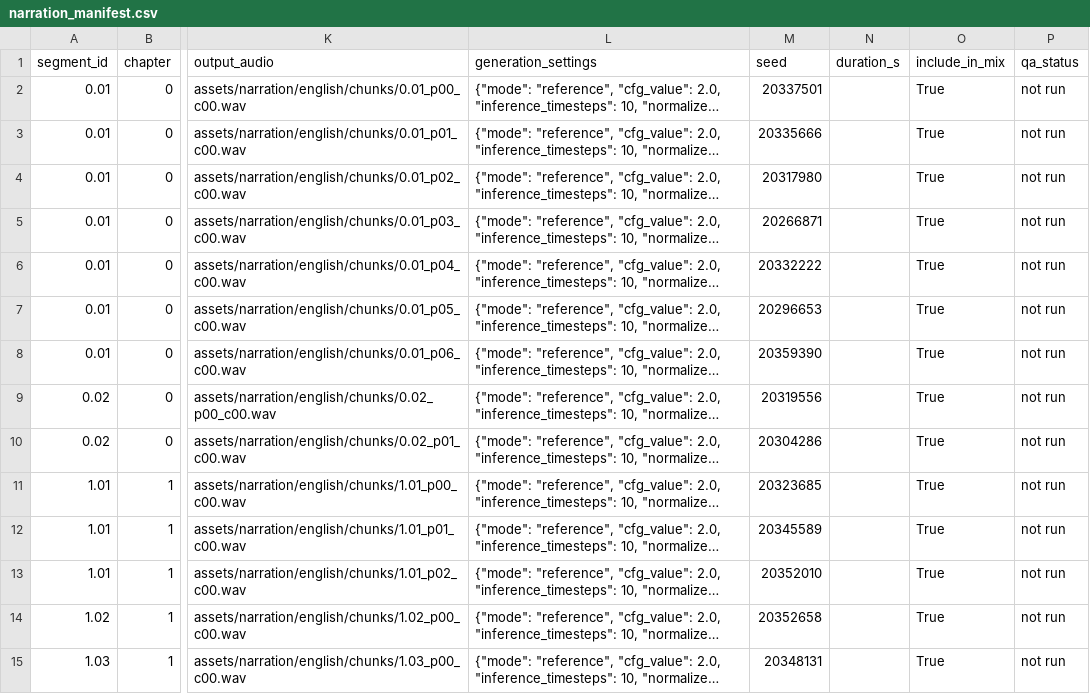
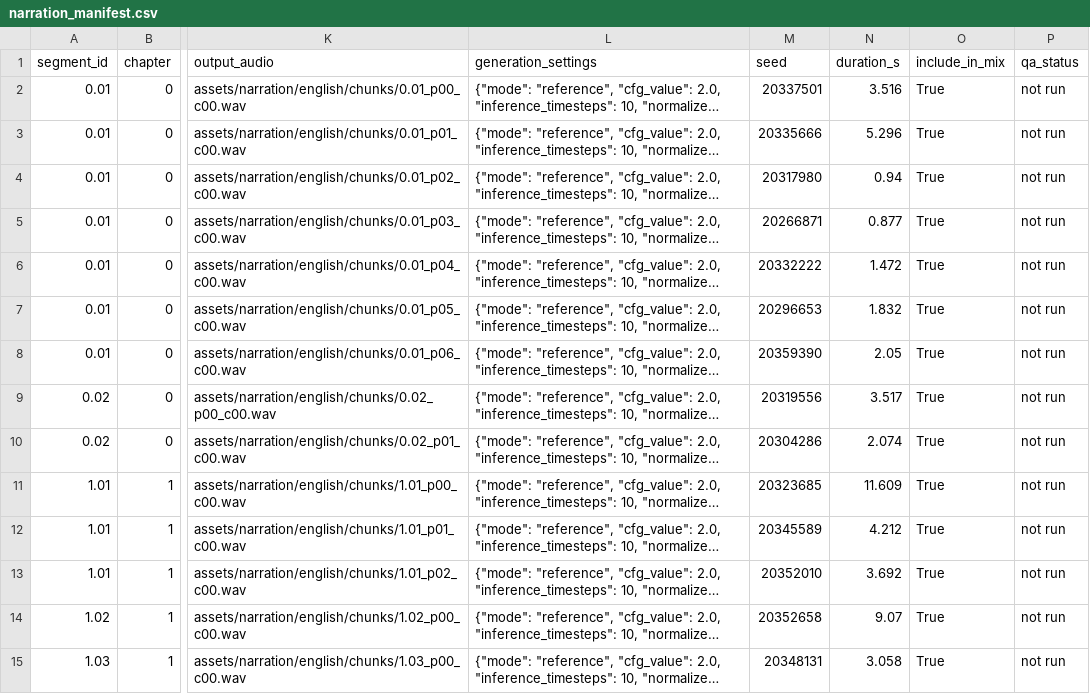
Before and after one commit to imasdhere/zack-d-films-ai-video-generator, a CSV file: iram-documentary/assets/narration/narration_manifest.csv, drawn as a sheet; only a part is shown, gaps mark what is left out; long unchanged cells end in …; the diff covers the shown part only; the diff names each change by its address in the sheet, - before the commit and + after, or states it on an @@ line.

```diff
--- a/iram-documentary/assets/narration/narration_manifest.csv
+++ b/iram-documentary/assets/narration/narration_manifest.csv
-N2 (duration_s): (empty)
+N2 (duration_s): 3.516
-N3 (duration_s): (empty)
+N3 (duration_s): 5.296
-N4 (duration_s): (empty)
+N4 (duration_s): 0.94
-N5 (duration_s): (empty)
+N5 (duration_s): 0.877
-N6 (duration_s): (empty)
+N6 (duration_s): 1.472
-N7 (duration_s): (empty)
+N7 (duration_s): 1.832
-N8 (duration_s): (empty)
+N8 (duration_s): 2.05
-N9 (duration_s): (empty)
+N9 (duration_s): 3.517
-N10 (duration_s): (empty)
+N10 (duration_s): 2.074
-N11 (duration_s): (empty)
+N11 (duration_s): 11.609
-N12 (duration_s): (empty)
+N12 (duration_s): 4.212
-N13 (duration_s): (empty)
+N13 (duration_s): 3.692
-N14 (duration_s): (empty)
+N14 (duration_s): 9.07
-N15 (duration_s): (empty)
+N15 (duration_s): 3.058
```
Also changed, not shown: 96 edited cells elsewhere in this file, 1 other file.
